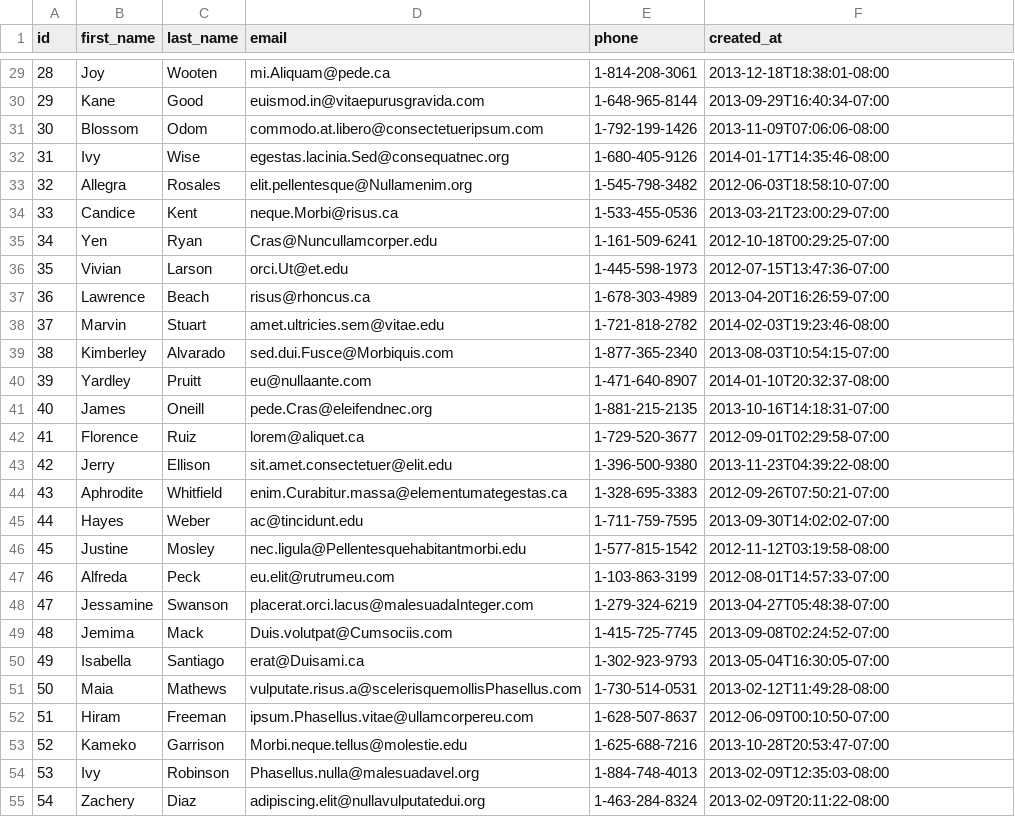
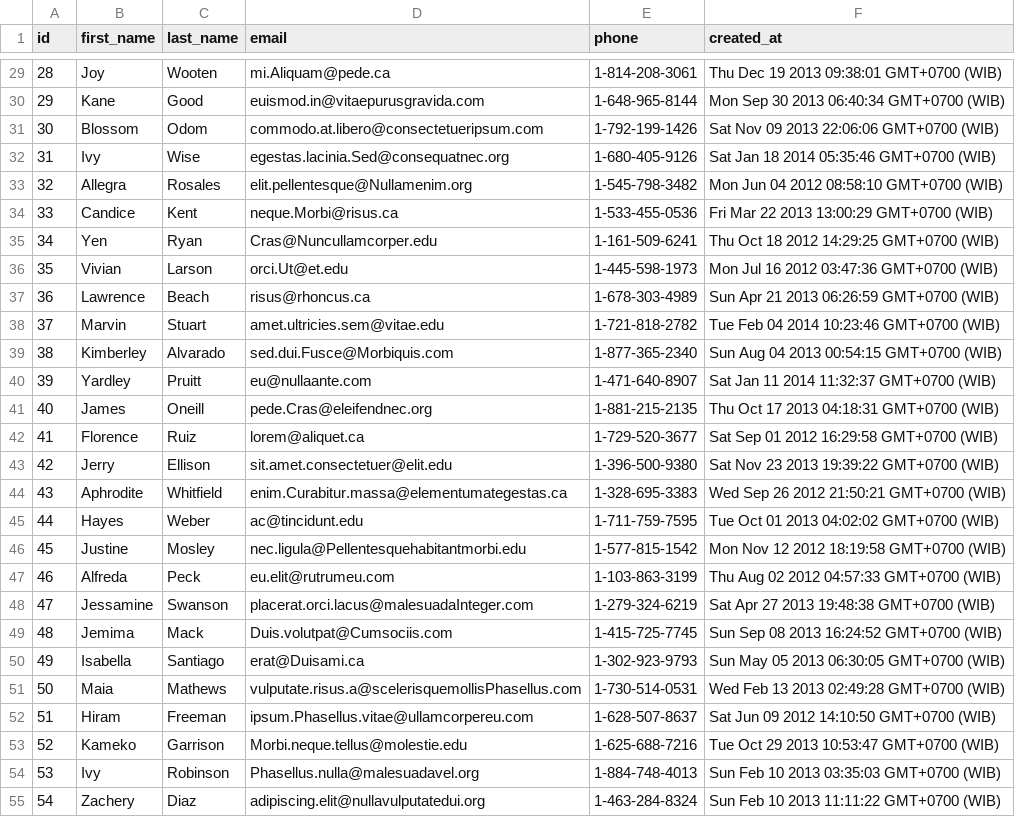
Before and after one commit to young-fox-2018/parsing-data-1, a CSV file: people.csv, drawn as a sheet; only a part is shown, gaps mark what is left out; the diff covers the shown part only.

```diff
--- a/people.csv
+++ b/people.csv
@@ -29,27 +29,27 @@ id,first_name,last_name,email,phone,created_at
-28,Joy,Wooten,mi.Aliquam@pede.ca,1-814-208-3061,2013-12-18T18:38:01-08:00
-29,Kane,Good,euismod.in@vitaepurusgravida.com,1-648-965-8144,2013-09-29T16:40:34-07:00
-30,Blossom,Odom,commodo.at.libero@consectetueripsum.com,1-792-199-1426,2013-11-09T07:06:06-08:00
-31,Ivy,Wise,egestas.lacinia.Sed@consequatnec.org,1-680-405-9126,2014-01-17T14:35:46-08:00
-32,Allegra,Rosales,elit.pellentesque@Nullamenim.org,1-545-798-3482,2012-06-03T18:58:10-07:00
-33,Candice,Kent,neque.Morbi@risus.ca,1-533-455-0536,2013-03-21T23:00:29-07:00
-34,Yen,Ryan,Cras@Nuncullamcorper.edu,1-161-509-6241,2012-10-18T00:29:25-07:00
-35,Vivian,Larson,orci.Ut@et.edu,1-445-598-1973,2012-07-15T13:47:36-07:00
-36,Lawrence,Beach,risus@rhoncus.ca,1-678-303-4989,2013-04-20T16:26:59-07:00
-37,Marvin,Stuart,amet.ultricies.sem@vitae.edu,1-721-818-2782,2014-02-03T19:23:46-08:00
-38,Kimberley,Alvarado,sed.dui.Fusce@Morbiquis.com,1-877-365-2340,2013-08-03T10:54:15-07:00
-39,Yardley,Pruitt,eu@nullaante.com,1-471-640-8907,2014-01-10T20:32:37-08:00
-40,James,Oneill,pede.Cras@eleifendnec.org,1-881-215-2135,2013-10-16T14:18:31-07:00
-41,Florence,Ruiz,lorem@aliquet.ca,1-729-520-3677,2012-09-01T02:29:58-07:00
-42,Jerry,Ellison,sit.amet.consectetuer@elit.edu,1-396-500-9380,2013-11-23T04:39:22-08:00
-43,Aphrodite,Whitfield,enim.Curabitur.massa@elementumategestas.ca,1-328-695-3383,2012-09-26T07:50:21-07:00
-44,Hayes,Weber,ac@tincidunt.edu,1-711-759-7595,2013-09-30T14:02:02-07:00
-45,Justine,Mosley,nec.ligula@Pellentesquehabitantmorbi.edu,1-577-815-1542,2012-11-12T03:19:58-08:00
-46,Alfreda,Peck,eu.elit@rutrumeu.com,1-103-863-3199,2012-08-01T14:57:33-07:00
-47,Jessamine,Swanson,placerat.orci.lacus@malesuadaInteger.com,1-279-324-6219,2013-04-27T05:48:38-07:00
-48,Jemima,Mack,Duis.volutpat@Cumsociis.com,1-415-725-7745,2013-09-08T02:24:52-07:00
-49,Isabella,Santiago,erat@Duisami.ca,1-302-923-9793,2013-05-04T16:30:05-07:00
-50,Maia,Mathews,vulputate.risus.a@scelerisquemollisPhasellus.com,1-730-514-0531,2013-02-12T11:49:28-08:00
-51,Hiram,Freeman,ipsum.Phasellus.vitae@ullamcorpereu.com,1-628-507-8637,2012-06-09T00:10:50-07:00
-52,Kameko,Garrison,Morbi.neque.tellus@molestie.edu,1-625-688-7216,2013-10-28T20:53:47-07:00
-53,Ivy,Robinson,Phasellus.nulla@malesuadavel.org,1-884-748-4013,2013-02-09T12:35:03-08:00
-54,Zachery,Diaz,adipiscing.elit@nullavulputatedui.org,1-463-284-8324,2013-02-09T20:11:22-08:00
+28,Joy,Wooten,mi.Aliquam@pede.ca,1-814-208-3061,Thu Dec 19 2013 09:38:01 GMT+0700 (WIB)
+29,Kane,Good,euismod.in@vitaepurusgravida.com,1-648-965-8144,Mon Sep 30 2013 06:40:34 GMT+0700 (WIB)
+30,Blossom,Odom,commodo.at.libero@consectetueripsum.com,1-792-199-1426,Sat Nov 09 2013 22:06:06 GMT+0700 (WIB)
+31,Ivy,Wise,egestas.lacinia.Sed@consequatnec.org,1-680-405-9126,Sat Jan 18 2014 05:35:46 GMT+0700 (WIB)
+32,Allegra,Rosales,elit.pellentesque@Nullamenim.org,1-545-798-3482,Mon Jun 04 2012 08:58:10 GMT+0700 (WIB)
+33,Candice,Kent,neque.Morbi@risus.ca,1-533-455-0536,Fri Mar 22 2013 13:00:29 GMT+0700 (WIB)
+34,Yen,Ryan,Cras@Nuncullamcorper.edu,1-161-509-6241,Thu Oct 18 2012 14:29:25 GMT+0700 (WIB)
+35,Vivian,Larson,orci.Ut@et.edu,1-445-598-1973,Mon Jul 16 2012 03:47:36 GMT+0700 (WIB)
+36,Lawrence,Beach,risus@rhoncus.ca,1-678-303-4989,Sun Apr 21 2013 06:26:59 GMT+0700 (WIB)
+37,Marvin,Stuart,amet.ultricies.sem@vitae.edu,1-721-818-2782,Tue Feb 04 2014 10:23:46 GMT+0700 (WIB)
+38,Kimberley,Alvarado,sed.dui.Fusce@Morbiquis.com,1-877-365-2340,Sun Aug 04 2013 00:54:15 GMT+0700 (WIB)
+39,Yardley,Pruitt,eu@nullaante.com,1-471-640-8907,Sat Jan 11 2014 11:32:37 GMT+0700 (WIB)
+40,James,Oneill,pede.Cras@eleifendnec.org,1-881-215-2135,Thu Oct 17 2013 04:18:31 GMT+0700 (WIB)
+41,Florence,Ruiz,lorem@aliquet.ca,1-729-520-3677,Sat Sep 01 2012 16:29:58 GMT+0700 (WIB)
+42,Jerry,Ellison,sit.amet.consectetuer@elit.edu,1-396-500-9380,Sat Nov 23 2013 19:39:22 GMT+0700 (WIB)
+43,Aphrodite,Whitfield,enim.Curabitur.massa@elementumategestas.ca,1-328-695-3383,Wed Sep 26 2012 21:50:21 GMT+0700 (WIB)
+44,Hayes,Weber,ac@tincidunt.edu,1-711-759-7595,Tue Oct 01 2013 04:02:02 GMT+0700 (WIB)
+45,Justine,Mosley,nec.ligula@Pellentesquehabitantmorbi.edu,1-577-815-1542,Mon Nov 12 2012 18:19:58 GMT+0700 (WIB)
+46,Alfreda,Peck,eu.elit@rutrumeu.com,1-103-863-3199,Thu Aug 02 2012 04:57:33 GMT+0700 (WIB)
+47,Jessamine,Swanson,placerat.orci.lacus@malesuadaInteger.com,1-279-324-6219,Sat Apr 27 2013 19:48:38 GMT+0700 (WIB)
+48,Jemima,Mack,Duis.volutpat@Cumsociis.com,1-415-725-7745,Sun Sep 08 2013 16:24:52 GMT+0700 (WIB)
+49,Isabella,Santiago,erat@Duisami.ca,1-302-923-9793,Sun May 05 2013 06:30:05 GMT+0700 (WIB)
+50,Maia,Mathews,vulputate.risus.a@scelerisquemollisPhasellus.com,1-730-514-0531,Wed Feb 13 2013 02:49:28 GMT+0700 (WIB)
+51,Hiram,Freeman,ipsum.Phasellus.vitae@ullamcorpereu.com,1-628-507-8637,Sat Jun 09 2012 14:10:50 GMT+0700 (WIB)
+52,Kameko,Garrison,Morbi.neque.tellus@molestie.edu,1-625-688-7216,Tue Oct 29 2013 10:53:47 GMT+0700 (WIB)
+53,Ivy,Robinson,Phasellus.nulla@malesuadavel.org,1-884-748-4013,Sun Feb 10 2013 03:35:03 GMT+0700 (WIB)
+54,Zachery,Diaz,adipiscing.elit@nullavulputatedui.org,1-463-284-8324,Sun Feb 10 2013 11:11:22 GMT+0700 (WIB)
```
Also changed, not shown: 173 edited cells elsewhere in this file, 1 other file.
